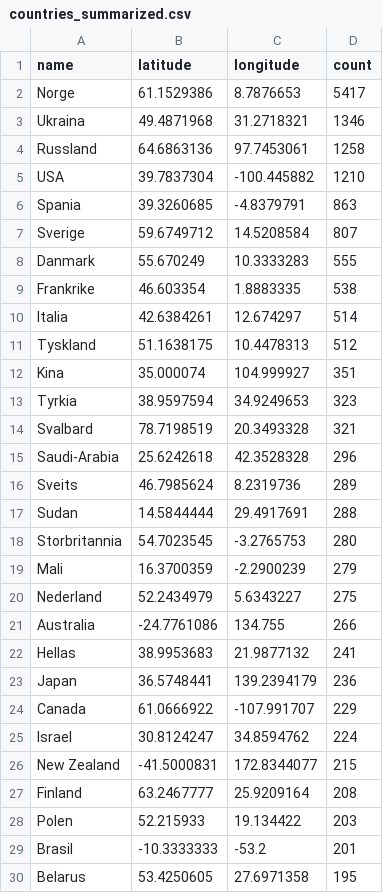
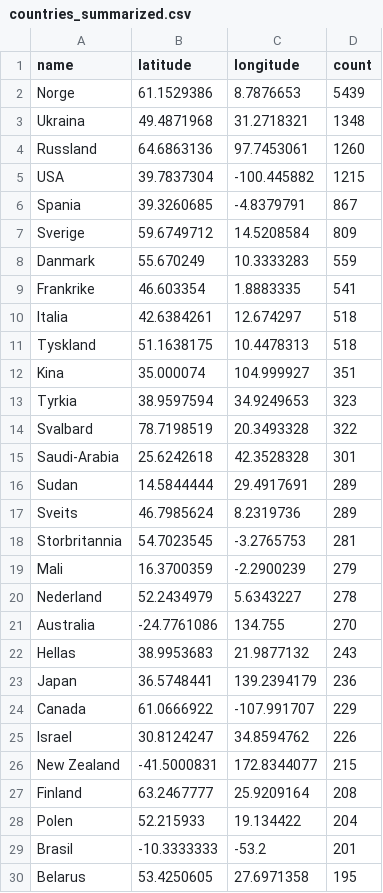
Before and after one commit to EllingOftedal/GIS-Blog, a CSV file: scripts/nrk/global/results/countries_summarized.csv, drawn as a sheet; only a part is shown; the diff covers the shown part only.

```diff
--- a/scripts/nrk/global/results/countries_summarized.csv
+++ b/scripts/nrk/global/results/countries_summarized.csv
@@ -1,29 +1,29 @@
 name,latitude,longitude,count
-Norge,61.1529386,8.7876653,5417
-Ukraina,49.4871968,31.2718321,1346
-Russland,64.6863136,97.7453061,1258
-USA,39.7837304,-100.445882,1210
-Spania,39.3260685,-4.8379791,863
-Sverige,59.6749712,14.5208584,807
-Danmark,55.670249,10.3333283,555
-Frankrike,46.603354,1.8883335,538
-Italia,42.6384261,12.674297,514
-Tyskland,51.1638175,10.4478313,512
+Norge,61.1529386,8.7876653,5439
+Ukraina,49.4871968,31.2718321,1348
+Russland,64.6863136,97.7453061,1260
+USA,39.7837304,-100.445882,1215
+Spania,39.3260685,-4.8379791,867
+Sverige,59.6749712,14.5208584,809
+Danmark,55.670249,10.3333283,559
+Frankrike,46.603354,1.8883335,541
+Italia,42.6384261,12.674297,518
+Tyskland,51.1638175,10.4478313,518
 Kina,35.000074,104.999927,351
 Tyrkia,38.9597594,34.9249653,323
-Svalbard,78.7198519,20.3493328,321
-Saudi-Arabia,25.6242618,42.3528328,296
+Svalbard,78.7198519,20.3493328,322
+Saudi-Arabia,25.6242618,42.3528328,301
+Sudan,14.5844444,29.4917691,289
 Sveits,46.7985624,8.2319736,289
-Sudan,14.5844444,29.4917691,288
-Storbritannia,54.7023545,-3.2765753,280
+Storbritannia,54.7023545,-3.2765753,281
 Mali,16.3700359,-2.2900239,279
-Nederland,52.2434979,5.6343227,275
-Australia,-24.7761086,134.755,266
-Hellas,38.9953683,21.9877132,241
+Nederland,52.2434979,5.6343227,278
+Australia,-24.7761086,134.755,270
+Hellas,38.9953683,21.9877132,243
 Japan,36.5748441,139.2394179,236
 Canada,61.0666922,-107.991707,229
-Israel,30.8124247,34.8594762,224
+Israel,30.8124247,34.8594762,226
 New Zealand,-41.5000831,172.8344077,215
 Finland,63.2467777,25.9209164,208
-Polen,52.215933,19.134422,203
+Polen,52.215933,19.134422,204
 Brasil,-10.3333333,-53.2,201
```
Also changed, not shown: 11 added rows, 11 removed rows and 12 edited cells elsewhere in this file, scripts/nrk/inland/results/innland_summarized.csv.
